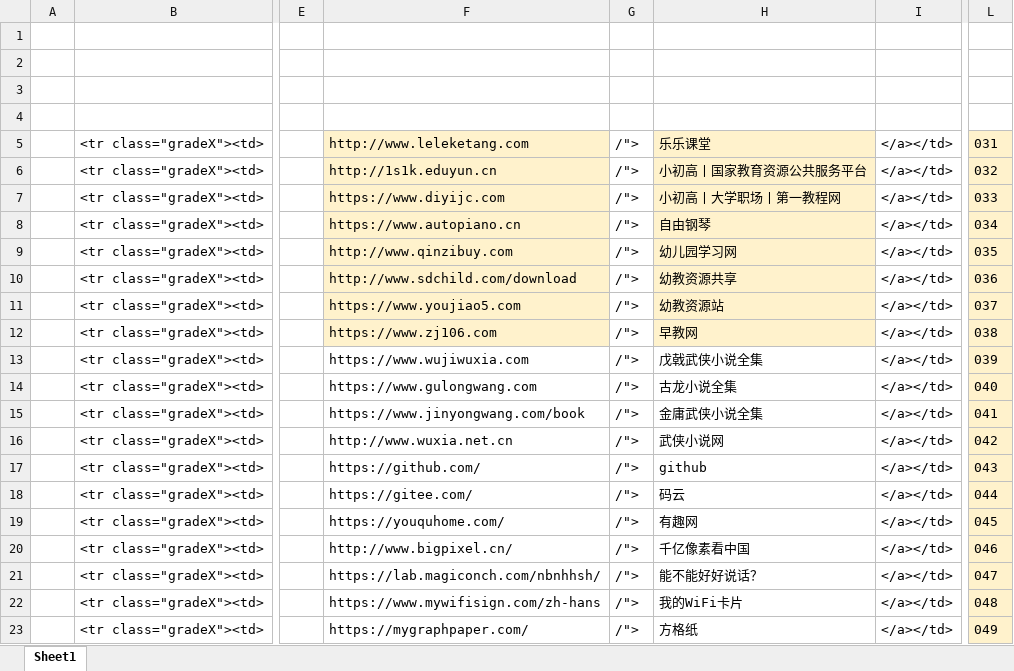
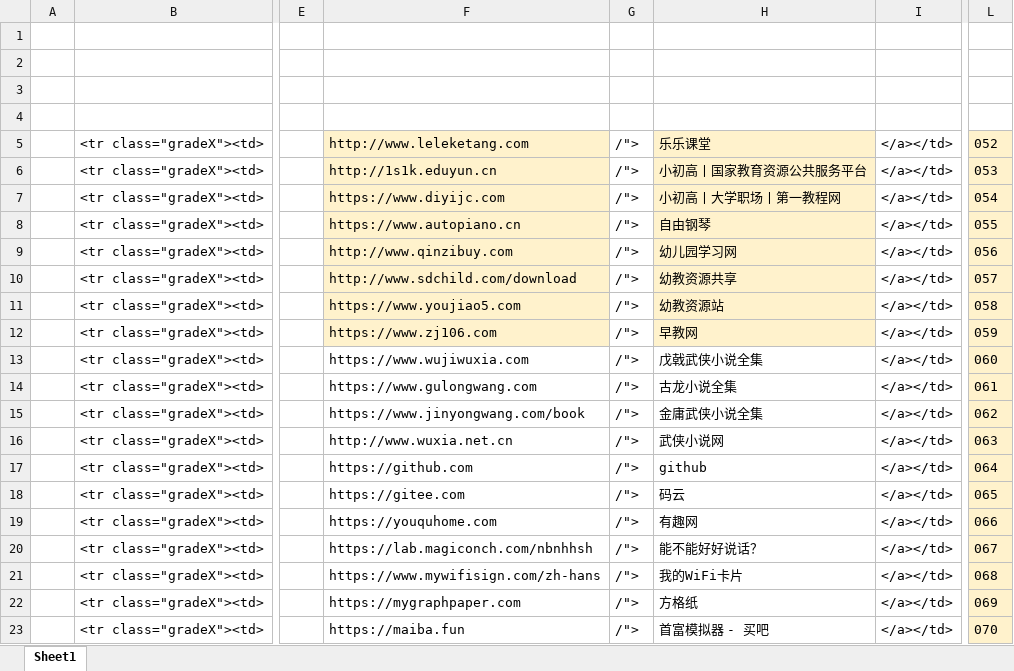
Before and after one commit to ssjiaaaron/dh, an Excel workbook: wz/12.xlsx, sheet Sheet1, drawn as a sheet; only a part is shown, gaps mark what is left out; values as stored, in another font and other column widths than the file's, no borders; the diff covers the shown part only; the diff names each change by its address in the sheet, - before the commit and + after, or states it on an @@ line.

```diff
--- a/wz/12.xlsx (sheet Sheet1)
+++ b/wz/12.xlsx (sheet Sheet1)
-L5: 031
+L5: 052
-L6: 032
+L6: 053
-L7: 033
+L7: 054
-L8: 034
+L8: 055
-L9: 035
+L9: 056
-L10: 036
+L10: 057
-L11: 037
+L11: 058
-L12: 038
+L12: 059
-L13: 039
+L13: 060
-L14: 040
+L14: 061
-L15: 041
+L15: 062
-L16: 042
+L16: 063
-F17: https://github.com/
+F17: https://github.com
-L17: 043
+L17: 064
-F18: https://gitee.com/
+F18: https://gitee.com
-L18: 044
+L18: 065
-F19: https://youquhome.com/
+F19: https://youquhome.com
-L19: 045
+L19: 066
-F20: http://www.bigpixel.cn/
+F20: https://lab.magiconch.com/nbnhhsh
-H20: 千亿像素看中国
+H20: 能不能好好说话？
-L20: 046
+L20: 067
-F21: https://lab.magiconch.com/nbnhhsh/
+F21: https://www.mywifisign.com/zh-hans
-H21: 能不能好好说话？
+H21: 我的WiFi卡片
-L21: 047
+L21: 068
-F22: https://www.mywifisign.com/zh-hans
+F22: https://mygraphpaper.com
-H22: 我的WiFi卡片
+H22: 方格纸
-L22: 048
+L22: 069
-F23: https://mygraphpaper.com/
+F23: https://maiba.fun
-H23: 方格纸
+H23: 首富模拟器 - 买吧
-L23: 049
+L23: 070
```
Also changed, not shown: 32 added rows, 1 removed row, 80 edited cells, cell formats and merged cells elsewhere in this sheet, 5 other files.
